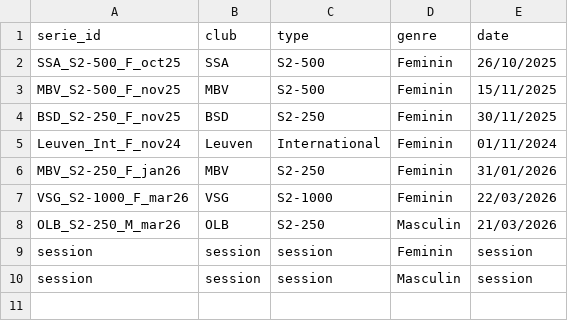
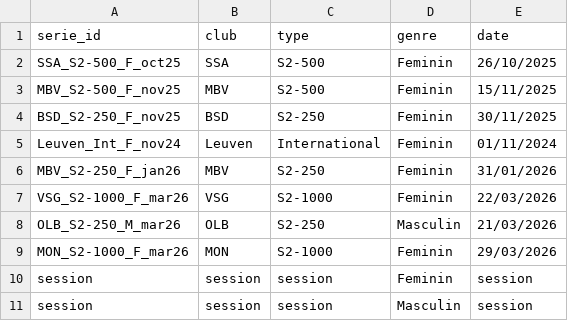
Before and after one commit to AlexisDardelet/DataBeach, a CSV file: root_tables/table_serie.csv, drawn as a sheet; the diff names each change by its address in the sheet, - before the commit and + after, or states it on an @@ line.

```diff
--- a/root_tables/table_serie.csv
+++ b/root_tables/table_serie.csv
+row 9: MON_S2-1000_F_mar26 | MON | S2-1000 | Feminin | 29/03/2026
```
Also changed, not shown: root_tables/table_game.csv, 6 other files.
